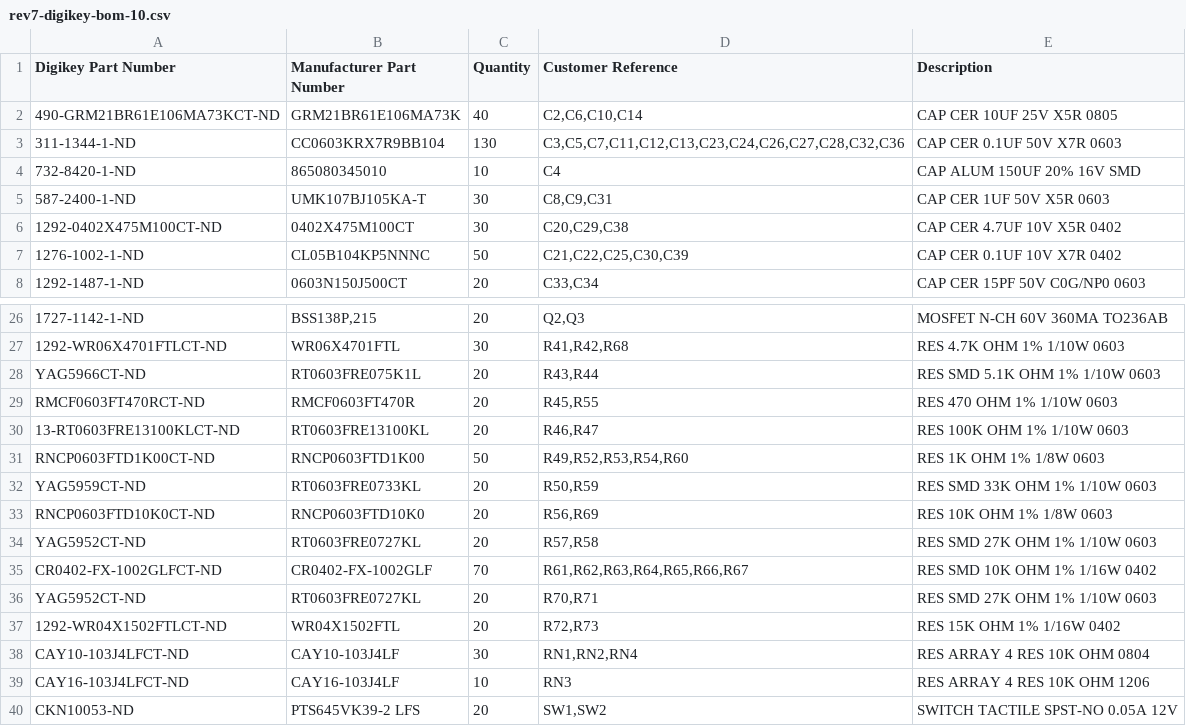
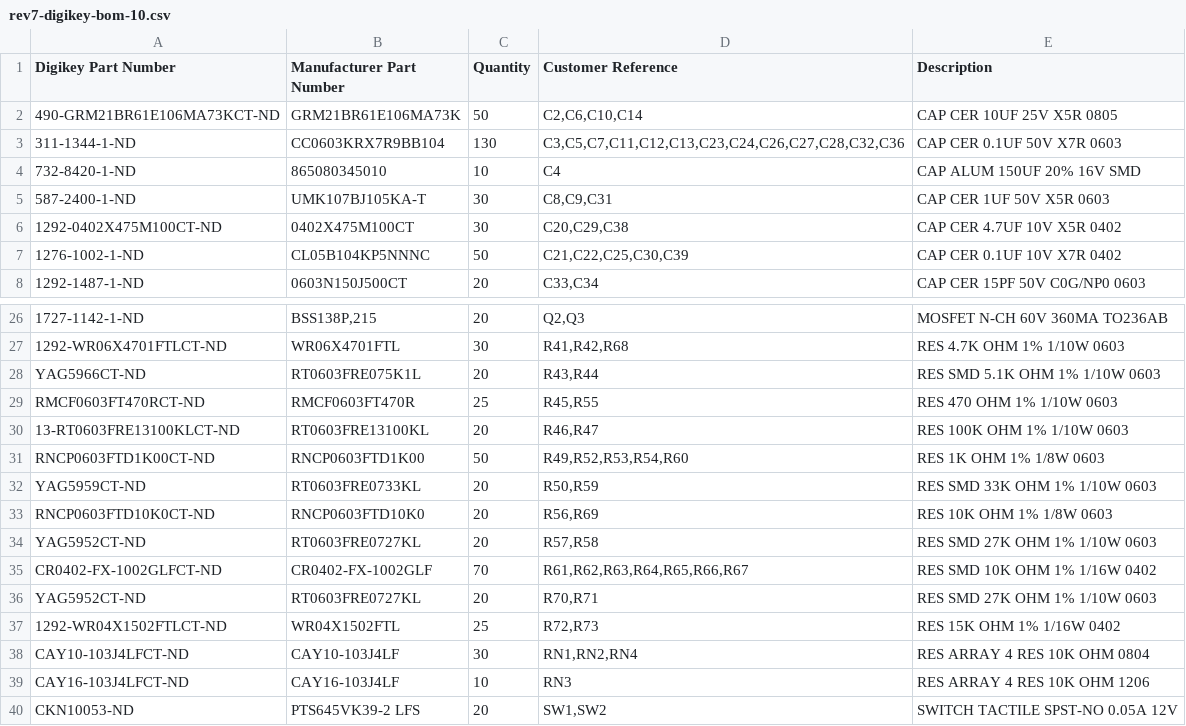
Before and after one commit to jusii/ninepin-ux, a CSV file: kicad/rev7/bom/rev7-digikey-bom-10.csv, drawn as a sheet; only a part is shown, gaps mark what is left out; the diff names each change by its address in the sheet, - before the commit and + after, or states it on an @@ line.

```diff
--- a/kicad/rev7/bom/rev7-digikey-bom-10.csv
+++ b/kicad/rev7/bom/rev7-digikey-bom-10.csv
-C2 (Quantity): 40
+C2 (Quantity): 50
-C29 (Quantity): 20
+C29 (Quantity): 25
-C37 (Quantity): 20
+C37 (Quantity): 25
```
Also changed, not shown: kicad/rev7/bom/rev7-digikey-bom-2.csv, kicad/rev7/bom/rev7-mouser-bom-10.csv, 3 other files.
